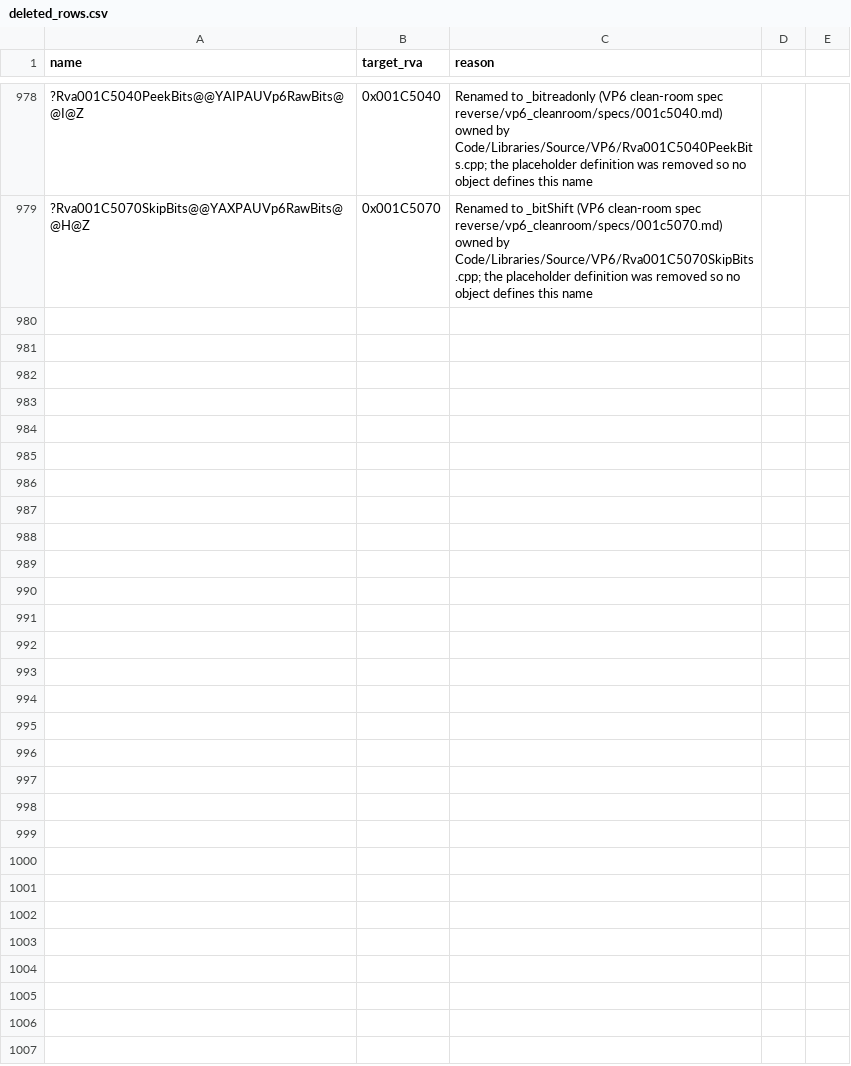
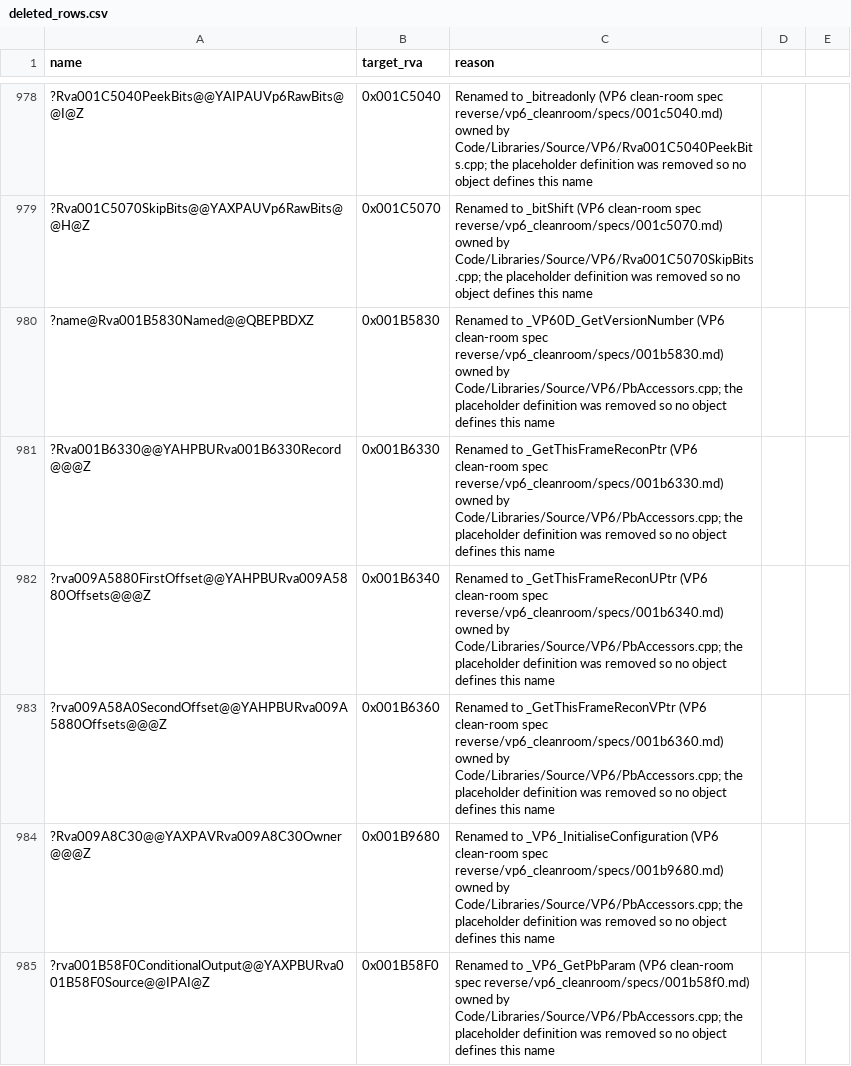
Before and after one commit to AA-plus/Open-BFME-2, a CSV file: reverse/deleted_rows.csv, drawn as a sheet; only a part is shown, gaps mark what is left out; the diff names each change by its address in the sheet, - before the commit and + after, or states it on an @@ line.

```diff
--- a/reverse/deleted_rows.csv
+++ b/reverse/deleted_rows.csv
+row 980: ?name@Rva001B5830Named@@QBEPBDXZ | 0x001B5830 | Renamed to _VP60D_GetVersionNumber (VP6 clean-room spec reverse/vp6_cleanroom/specs/001b5830.md) owned by Code/Libraries/Source/VP6/PbAccessors.cpp; the placeholder definition was removed so no object defines this name
+row 981: ?Rva001B6330@@YAHPBURva001B6330Record@@@Z | 0x001B6330 | Renamed to _GetThisFrameReconPtr (VP6 clean-room spec reverse/vp6_cleanroom/specs/001b6330.md) owned by Code/Libraries/Source/VP6/PbAccessors.cpp; the placeholder definition was removed so no object defines this name
+row 982: ?rva009A5880FirstOffset@@YAHPBURva009A5880Offsets@@@Z | 0x001B6340 | Renamed to _GetThisFrameReconUPtr (VP6 clean-room spec reverse/vp6_cleanroom/specs/001b6340.md) owned by Code/Libraries/Source/VP6/PbAccessors.cpp; the placeholder definition was removed so no object defines this name
+row 983: ?rva009A58A0SecondOffset@@YAHPBURva009A5880Offsets@@@Z | 0x001B6360 | Renamed to _GetThisFrameReconVPtr (VP6 clean-room spec reverse/vp6_cleanroom/specs/001b6360.md) owned by Code/Libraries/Source/VP6/PbAccessors.cpp; the placeholder definition was removed so no object defines this name
+row 984: ?Rva009A8C30@@YAXPAVRva009A8C30Owner@@@Z | 0x001B9680 | Renamed to _VP6_InitialiseConfiguration (VP6 clean-room spec reverse/vp6_cleanroom/specs/001b9680.md) owned by Code/Libraries/Source/VP6/PbAccessors.cpp; the placeholder definition was removed so no object defines this name
+row 985: ?rva001B58F0ConditionalOutput@@YAXPBURva001B58F0Source@@IPAI@Z | 0x001B58F0 | Renamed to _VP6_GetPbParam (VP6 clean-room spec reverse/vp6_cleanroom/specs/001b58f0.md) owned by Code/Libraries/Source/VP6/PbAccessors.cpp; the placeholder definition was removed so no object defines this name
```
Also changed, not shown: 10 other files.
